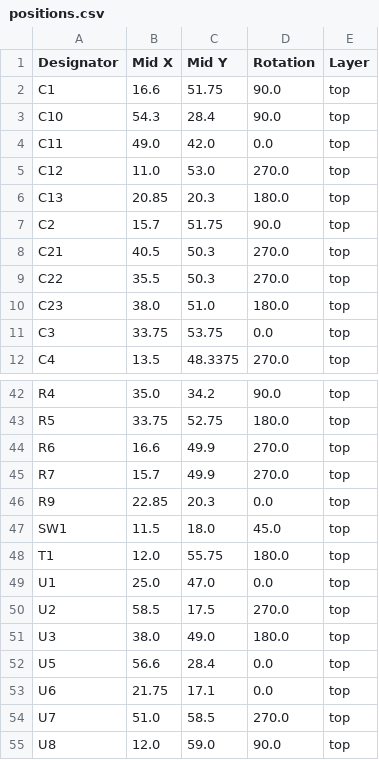
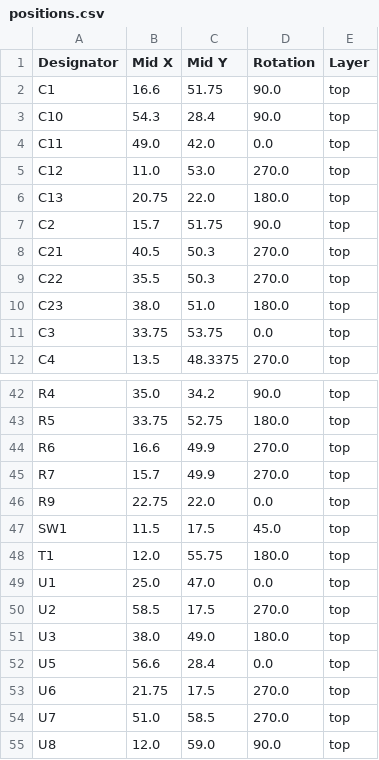
Before and after one commit to revk/ESP32-Remote, a CSV file: PCB/Remote/production/positions.csv, drawn as a sheet; only a part is shown, gaps mark what is left out.

```diff
--- a/PCB/Remote/production/positions.csv
+++ b/PCB/Remote/production/positions.csv
@@ -5,3 +5,3 @@ C11,49.0,42.0,0.0,top
 C12,11.0,53.0,270.0,top
-C13,20.85,20.3,180.0,top
+C13,20.75,22.0,180.0,top
 C2,15.7,51.75,90.0,top
@@ -45,4 +45,4 @@ R6,16.6,49.9,270.0,top
 R7,15.7,49.9,270.0,top
-R9,22.85,20.3,0.0,top
-SW1,11.5,18.0,45.0,top
+R9,22.75,22.0,0.0,top
+SW1,11.5,17.5,45.0,top
 T1,12.0,55.75,180.0,top
@@ -52,3 +52,3 @@ U3,38.0,49.0,180.0,top
 U5,56.6,28.4,0.0,top
-U6,21.75,17.1,0.0,top
+U6,21.75,17.5,270.0,top
 U7,51.0,58.5,270.0,top
```
Also changed, not shown: 19 other files.
